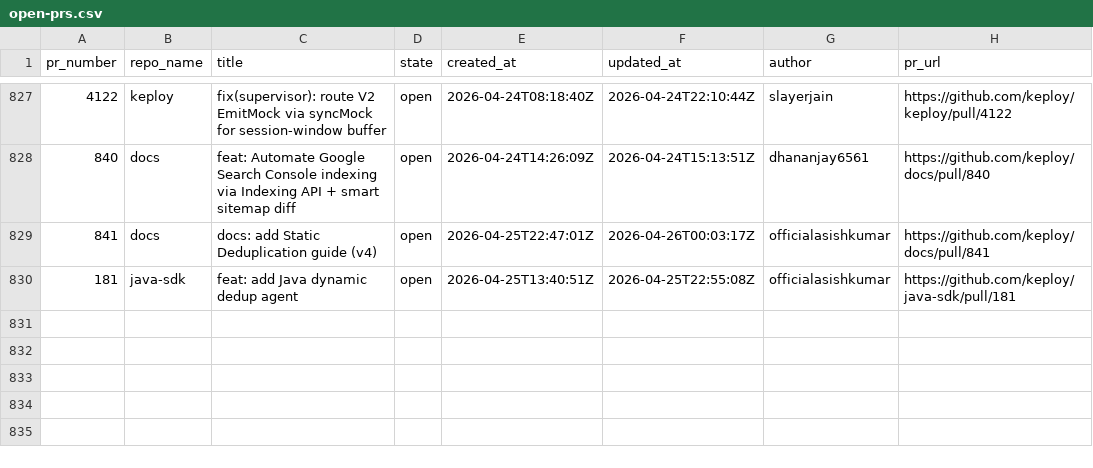
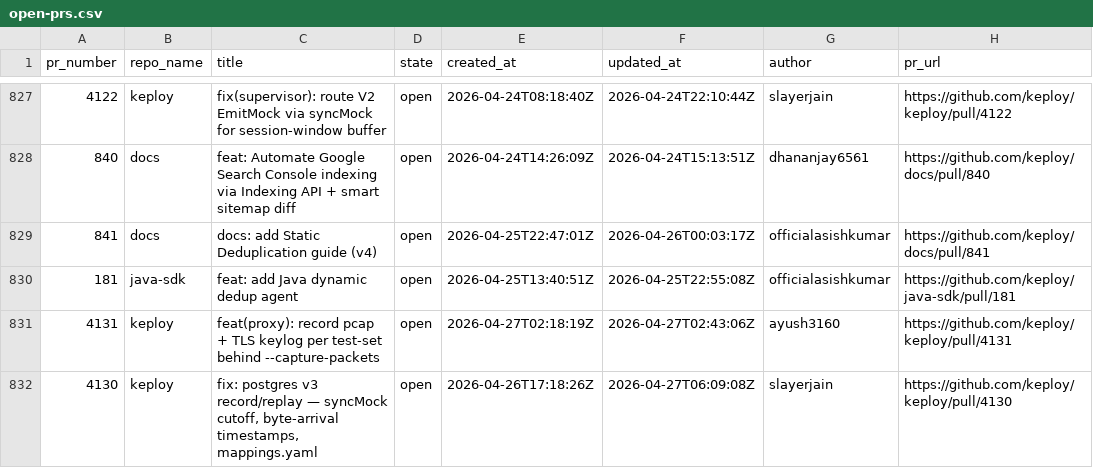
Before and after one commit to kirti763/keploy-flask-demo, a CSV file: data/open-prs.csv, drawn as a sheet; only a part is shown, gaps mark what is left out; the diff names each change by its address in the sheet, - before the commit and + after, or states it on an @@ line.

```diff
--- a/data/open-prs.csv
+++ b/data/open-prs.csv
+row 831: 4131 | keploy | feat(proxy): record pcap + TLS keylog per test-set behind --capture-packets | open | 2026-04-27T02:18:19Z | 2026-04-27T02:43:06Z | ayush3160 | https://github.com/keploy/keploy/pull/4131
+row 832: 4130 | keploy | fix: postgres v3 record/replay — syncMock cutoff, byte-arrival timestamps, mappings.yaml | open | 2026-04-26T17:18:26Z | 2026-04-27T06:09:08Z | slayerjain | https://github.com/keploy/keploy/pull/4130
```
Also changed, not shown: data/merged-prs.csv.
